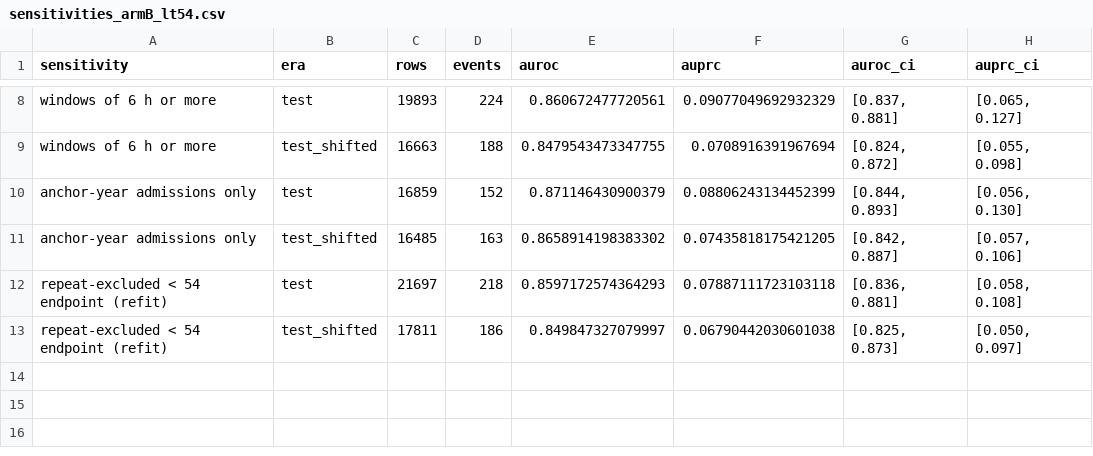
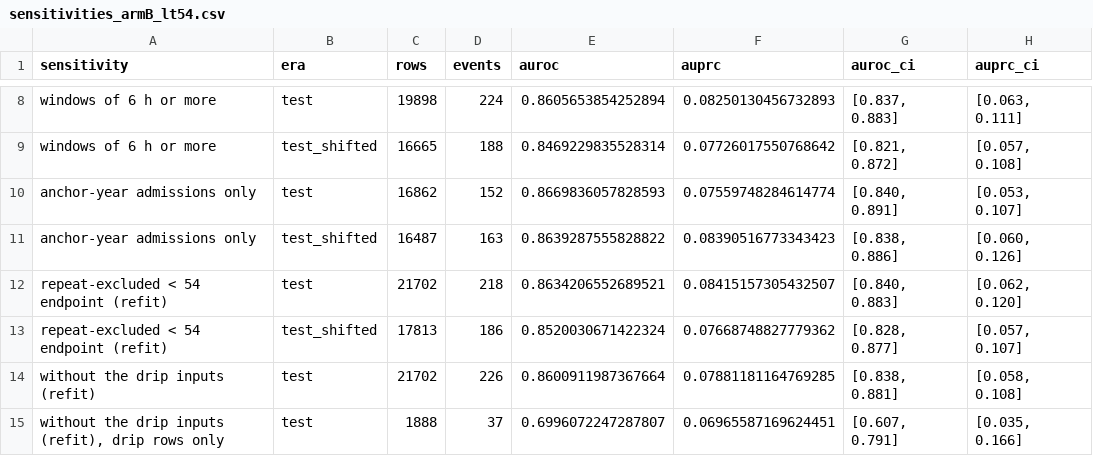
Before and after one commit to eahaddad/icu-glycemic-harm-tutorial, a CSV file: docs/model_results/sensitivities_armB_lt54.csv, drawn as a sheet; only a part is shown, gaps mark what is left out; the diff covers the shown part only; the diff names each change by its address in the sheet, - before the commit and + after, or states it on an @@ line.

```diff
--- a/docs/model_results/sensitivities_armB_lt54.csv
+++ b/docs/model_results/sensitivities_armB_lt54.csv
-C8 (rows): 19893
+C8 (rows): 19898
-E8 (auroc): 0.860672477720561
+E8 (auroc): 0.8605653854252894
-F8 (auprc): 0.09077049692932329
+F8 (auprc): 0.08250130456732893
-G8 (auroc_ci): [0.837, 0.881]
+G8 (auroc_ci): [0.837, 0.883]
-H8 (auprc_ci): [0.065, 0.127]
+H8 (auprc_ci): [0.063, 0.111]
-C9 (rows): 16663
+C9 (rows): 16665
-E9 (auroc): 0.8479543473347755
+E9 (auroc): 0.8469229835528314
-F9 (auprc): 0.0708916391967694
+F9 (auprc): 0.07726017550768642
-G9 (auroc_ci): [0.824, 0.872]
+G9 (auroc_ci): [0.821, 0.872]
-H9 (auprc_ci): [0.055, 0.098]
+H9 (auprc_ci): [0.057, 0.108]
-C10 (rows): 16859
+C10 (rows): 16862
-E10 (auroc): 0.871146430900379
+E10 (auroc): 0.8669836057828593
-F10 (auprc): 0.08806243134452399
+F10 (auprc): 0.07559748284614774
-G10 (auroc_ci): [0.844, 0.893]
+G10 (auroc_ci): [0.840, 0.891]
-H10 (auprc_ci): [0.056, 0.130]
+H10 (auprc_ci): [0.053, 0.107]
-C11 (rows): 16485
+C11 (rows): 16487
-E11 (auroc): 0.8658914198383302
+E11 (auroc): 0.8639287555828822
-F11 (auprc): 0.07435818175421205
+F11 (auprc): 0.08390516773343423
-G11 (auroc_ci): [0.842, 0.887]
+G11 (auroc_ci): [0.838, 0.886]
-H11 (auprc_ci): [0.057, 0.106]
+H11 (auprc_ci): [0.060, 0.126]
-C12 (rows): 21697
+C12 (rows): 21702
-E12 (auroc): 0.8597172574364293
+E12 (auroc): 0.8634206552689521
-F12 (auprc): 0.07887111723103118
+F12 (auprc): 0.08415157305432507
-G12 (auroc_ci): [0.836, 0.881]
+G12 (auroc_ci): [0.840, 0.883]
-H12 (auprc_ci): [0.058, 0.108]
+H12 (auprc_ci): [0.062, 0.120]
-C13 (rows): 17811
+C13 (rows): 17813
-E13 (auroc): 0.849847327079997
+E13 (auroc): 0.8520030671422324
-F13 (auprc): 0.06790442030601038
+F13 (auprc): 0.07668748827779362
-G13 (auroc_ci): [0.825, 0.873]
+G13 (auroc_ci): [0.828, 0.877]
-H13 (auprc_ci): [0.050, 0.097]
+H13 (auprc_ci): [0.057, 0.107]
+row 14: without the drip inputs (refit) | test | 21702 | 226 | 0.8600911987367664 | 0.07881181164769285 | [0.838, 0.881] | [0.058, 0.108]
+row 15: without the drip inputs (refit), drip rows only | test | 1888 | 37 | 0.6996072247287807 | 0.06965587169624451 | [0.607, 0.791] | [0.035, 0.166]
```
Also changed, not shown: 2 added rows and 29 edited cells elsewhere in this file, docs/model_results/decision_curves.csv, docs/model_results/importance_armA_gt300.csv, 48 other files.
